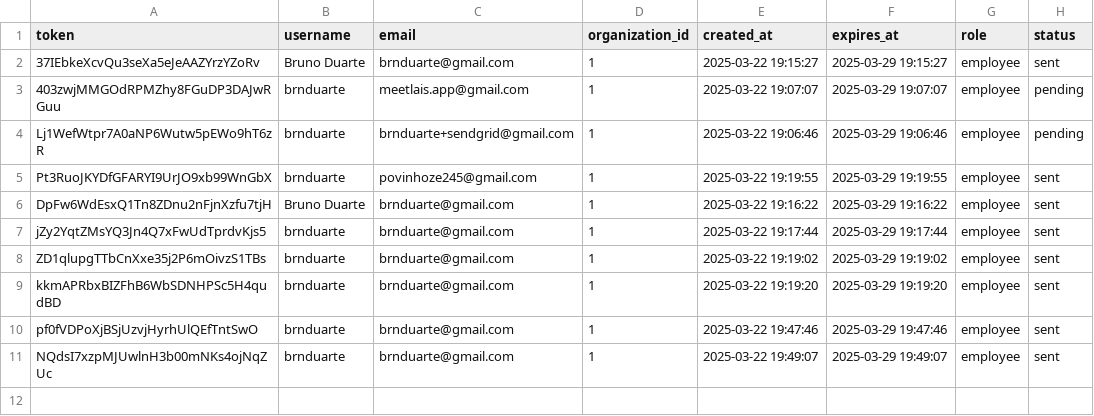
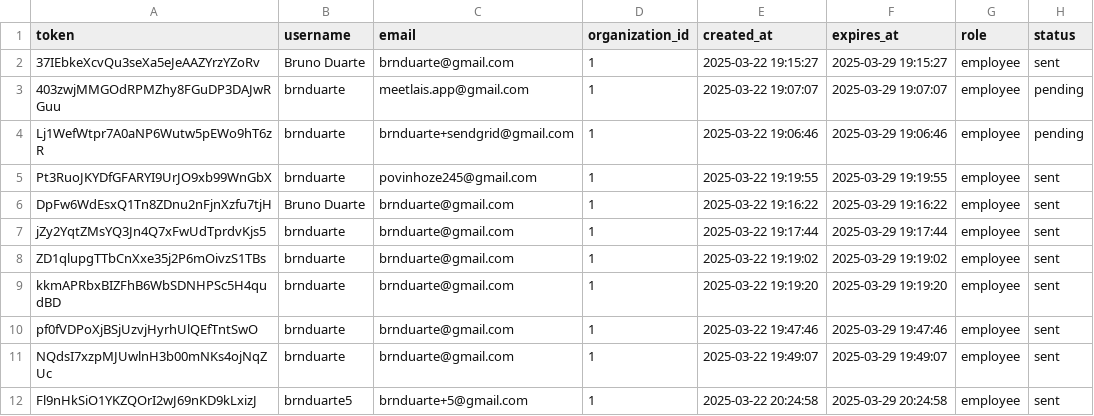
Before and after one commit to brnduarte/skillmatrix, a CSV file: invitations.csv, drawn as a sheet.

```diff
--- a/invitations.csv
+++ b/invitations.csv
@@ -11 +11,2 @@ pf0fVDPoXjBSjUzvjHyrhUlQEfTntSwO,brnduarte,brnduarte@gmail.com,1,2025-03-22 19:4
 NQdsI7xzpMJUwlnH3b00mNKs4ojNqZUc,brnduarte,brnduarte@gmail.com,1,2025-03-22 19:49:07,2025-03-29 19:49:07,employee,sent
+Fl9nHkSiO1YKZQOrI2wJ69nKD9kLxizJ,brnduarte5,brnduarte+5@gmail.com,1,2025-03-22 20:24:58,2025-03-29 20:24:58,employee,sent
```
Also changed, not shown: 1 other file.
